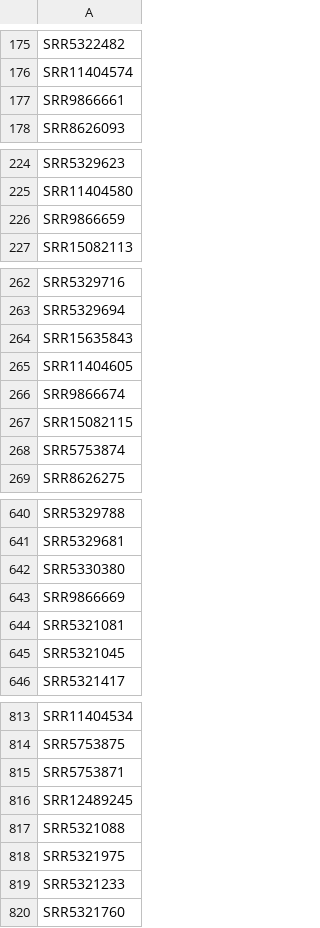
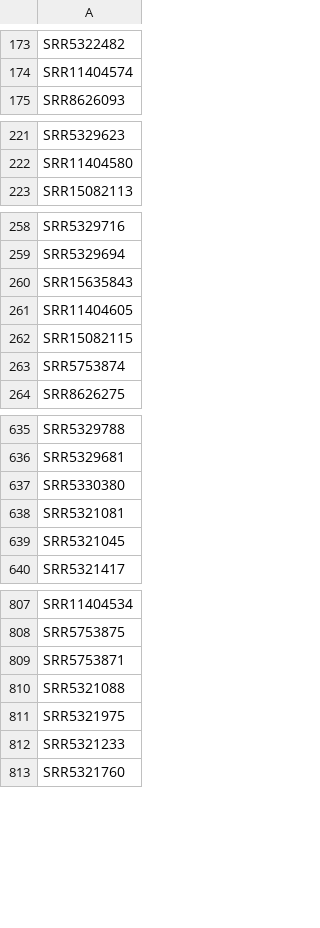
Before and after one commit to wwood/sandpiper, a CSV file: backend/db/metagenome_assembly_acc_list.csv, drawn as a sheet; only a part is shown, gaps mark what is left out; the diff covers the shown part only; the diff names each change by its address in the sheet, - before the commit and + after, or states it on an @@ line.

```diff
--- a/backend/db/metagenome_assembly_acc_list.csv
+++ b/backend/db/metagenome_assembly_acc_list.csv
-row 177: SRR9866661
-row 226: SRR9866659
-row 266: SRR9866674
-row 643: SRR9866669
-row 816: SRR12489245
```
Also changed, not shown: 29 removed rows elsewhere in this file, 8 other files.
